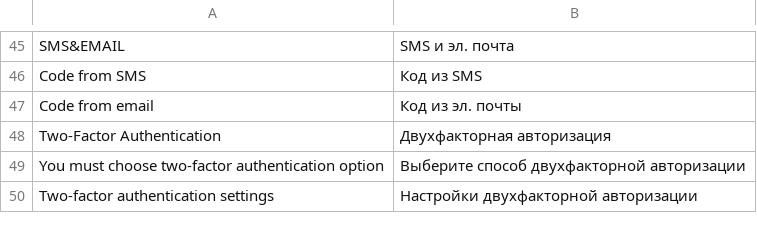
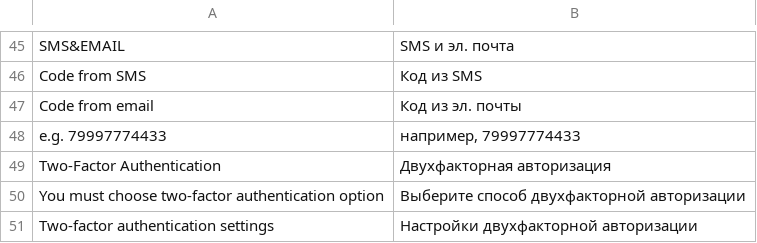
Before and after one commit to aliimran84/cryptaur-web-server, a CSV file: core/engine/translations/ru.csv, drawn as a sheet; only a part is shown, gaps mark what is left out; the diff names each change by its address in the sheet, - before the commit and + after, or states it on an @@ line.

```diff
--- a/core/engine/translations/ru.csv
+++ b/core/engine/translations/ru.csv
+row 48: e.g. 79997774433 | например, 79997774433
```
Also changed, not shown: core/engine/translations/en.csv, 5 other files.
